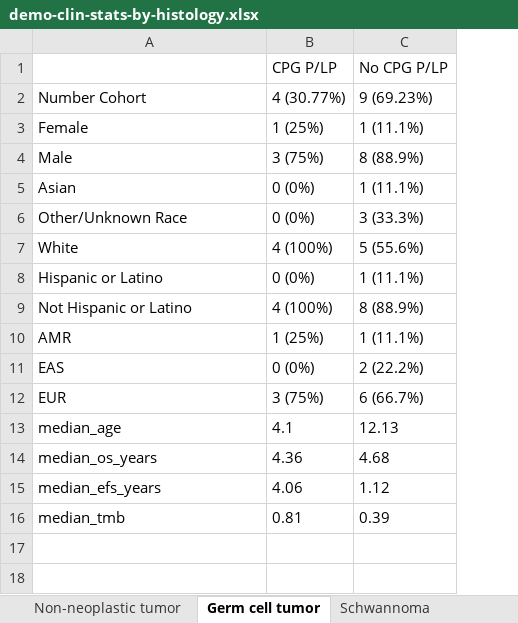
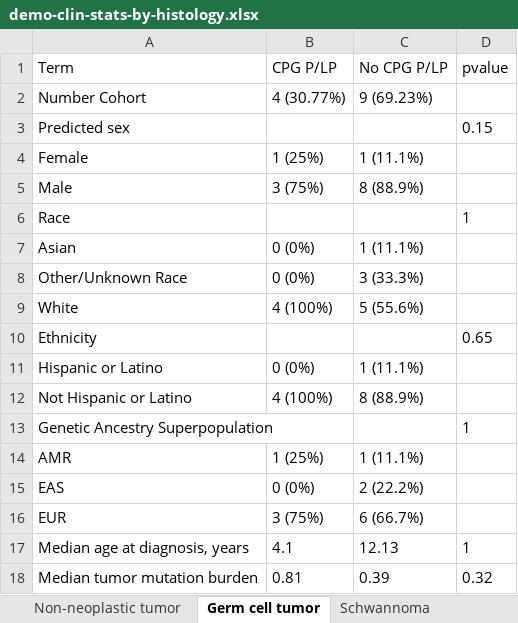
Before and after one commit to diskin-lab-chop/pbta-germline-somatic, an Excel workbook: analyses/demo-clin-stats/results/demo-clin-stats-by-histology.xlsx, sheet Germ cell tumor, drawn as a sheet; values as stored, in another font and other column widths than the file's, no borders; removed rows and columns are numbered as before the commit, all else as after; the diff names each change by its address in the sheet, - before the commit and + after, or states it on an @@ line.

```diff
--- a/analyses/demo-clin-stats/results/demo-clin-stats-by-histology.xlsx (sheet Germ cell tumor)
+++ b/analyses/demo-clin-stats/results/demo-clin-stats-by-histology.xlsx (sheet Germ cell tumor)
+column D (pvalue), rows 17-18: 1 | 0.32
-A1: (empty)
+A1: Term
+row 3: Predicted sex |  |  | 0.15
+row 6: Race |  |  | 1
+row 10: Ethnicity |  |  | 0.65
+row 13: Genetic Ancestry Superpopulation |  |  | 1
-A17 (Term): median_age
+A17 (Term): Median age at diagnosis, years
-row 14: median_os_years | 4.36 | 4.68
-row 15: median_efs_years | 4.06 | 1.12
-A18 (Term): median_tmb
+A18 (Term): Median tumor mutation burden
```
Also changed, not shown: sheet Other high-grade glioma, sheet DIPG or DMG, sheet Choroid plexus tumor, sheet Non-neoplastic tumor, sheet Schwannoma, sheet Mesenchymal tumor, 9 more sheets, 9 other files.
